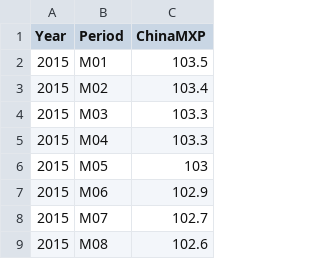
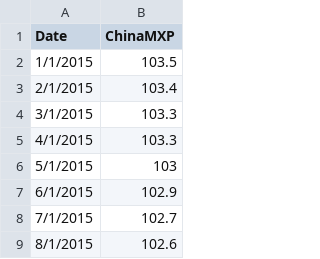
Before and after one commit to advanced-computing/lost-in-inflation, a CSV file: streamlit/EIUCOCHNTOT.csv, drawn as a sheet; only a part is shown; removed rows and columns are numbered as before the commit, all else as after; the diff names each change by its address in the sheet, - before the commit and + after, or states it on an @@ line.

```diff
--- a/streamlit/EIUCOCHNTOT.csv
+++ b/streamlit/EIUCOCHNTOT.csv
-column A (Year), rows 2-9: all 2015
-column B (Period), rows 2-9: M01 | M02 | M03 | M04 | M05 | M06 | M07 | M08
+column A (Date), rows 2-9: 1/1/2015 | 2/1/2015 | 3/1/2015 | 4/1/2015 | 5/1/2015 | 6/1/2015 | 7/1/2015 | 8/1/2015
```
Also changed, not shown: streamlit/fed_data_per_month/2025-4.csv, streamlit/fed_data_per_month/clean_monthly.csv, 1 other file.
